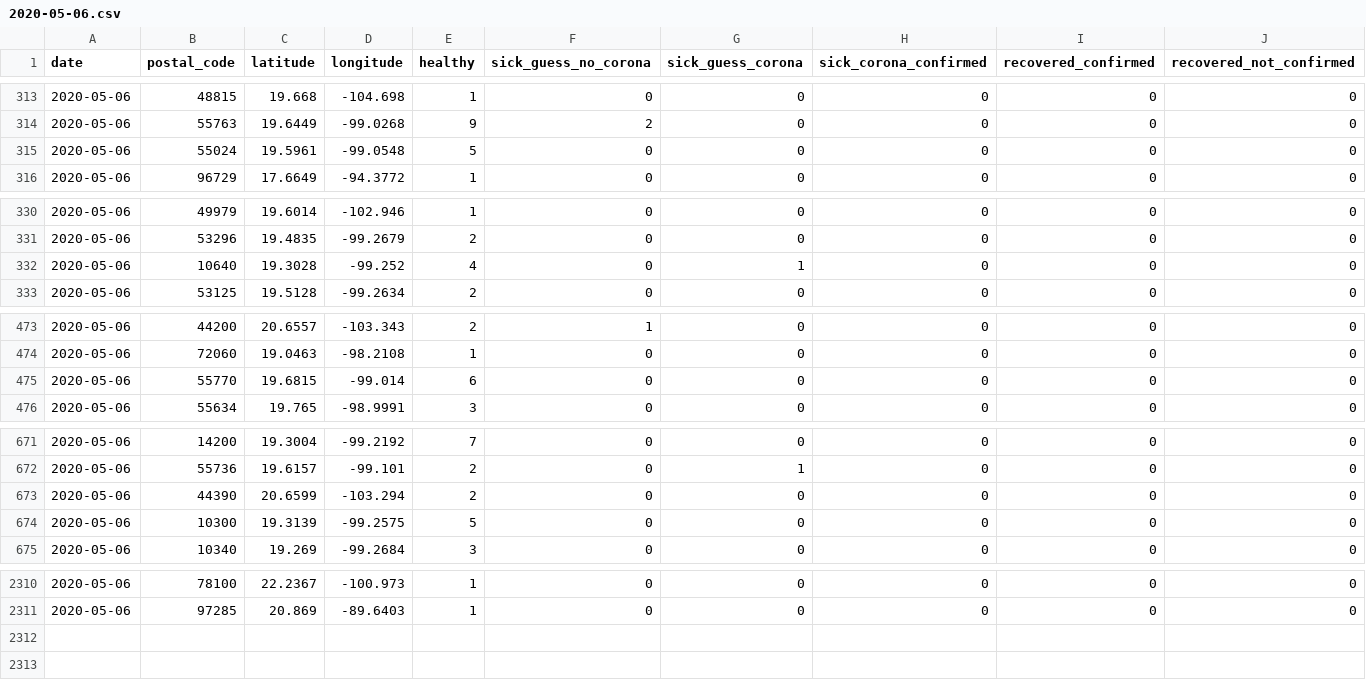
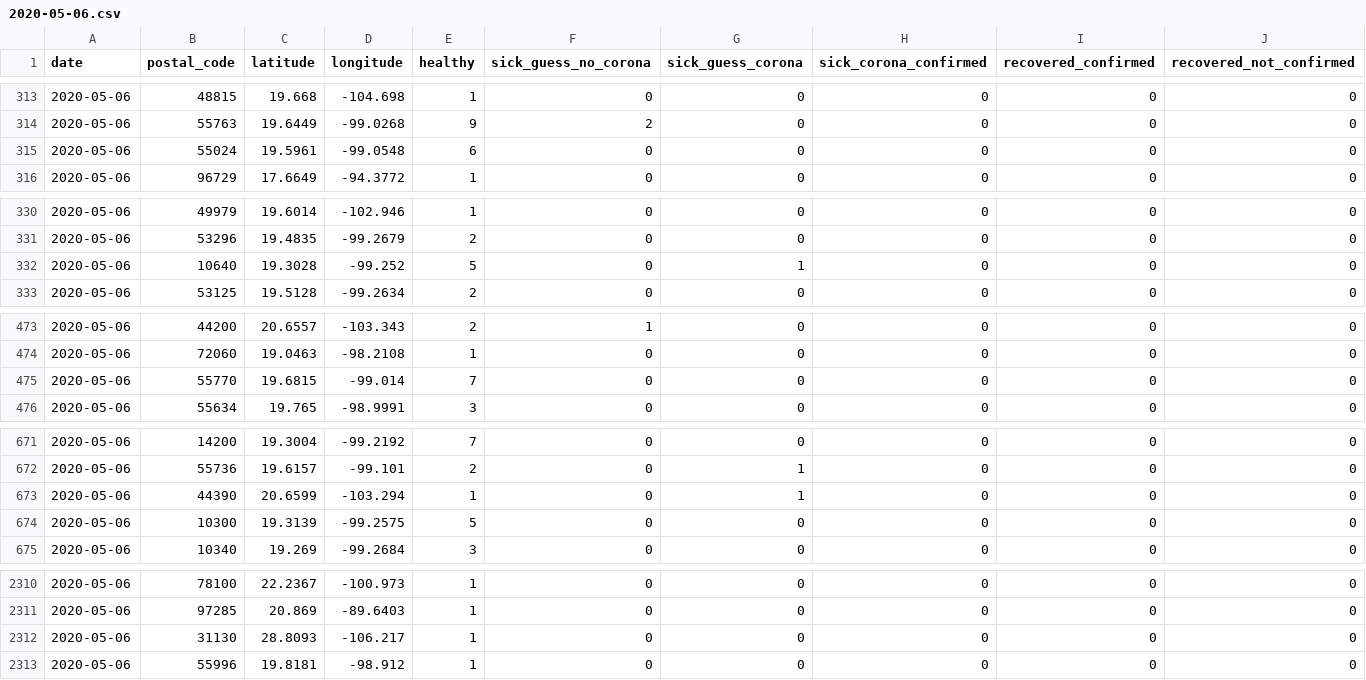
Before and after one commit to ch-covid-19/datasets-mex, a CSV file: daily-reports/2020-05-06.csv, drawn as a sheet; only a part is shown, gaps mark what is left out; the diff covers the shown part only.

```diff
--- a/daily-reports/2020-05-06.csv
+++ b/daily-reports/2020-05-06.csv
@@ -314,3 +314,3 @@ date,postal_code,latitude,longitude,healthy,sick_guess_no_corona,sick_guess_coro
 2020-05-06,55763,19.6449,-99.0268,9,2,0,0,0,0
-2020-05-06,55024,19.5961,-99.0548,5,0,0,0,0,0
+2020-05-06,55024,19.5961,-99.0548,6,0,0,0,0,0
 2020-05-06,96729,17.6649,-94.3772,1,0,0,0,0,0
@@ -331,3 +331,3 @@ date,postal_code,latitude,longitude,healthy,sick_guess_no_corona,sick_guess_coro
 2020-05-06,53296,19.4835,-99.2679,2,0,0,0,0,0
-2020-05-06,10640,19.3028,-99.252,4,0,1,0,0,0
+2020-05-06,10640,19.3028,-99.252,5,0,1,0,0,0
 2020-05-06,53125,19.5128,-99.2634,2,0,0,0,0,0
@@ -474,3 +474,3 @@ date,postal_code,latitude,longitude,healthy,sick_guess_no_corona,sick_guess_coro
 2020-05-06,72060,19.0463,-98.2108,1,0,0,0,0,0
-2020-05-06,55770,19.6815,-99.014,6,0,0,0,0,0
+2020-05-06,55770,19.6815,-99.014,7,0,0,0,0,0
 2020-05-06,55634,19.765,-98.9991,3,0,0,0,0,0
@@ -672,3 +672,3 @@ date,postal_code,latitude,longitude,healthy,sick_guess_no_corona,sick_guess_coro
 2020-05-06,55736,19.6157,-99.101,2,0,1,0,0,0
-2020-05-06,44390,20.6599,-103.294,2,0,0,0,0,0
+2020-05-06,44390,20.6599,-103.294,1,0,1,0,0,0
 2020-05-06,10300,19.3139,-99.2575,5,0,0,0,0,0
@@ -2311 +2311,3 @@ date,postal_code,latitude,longitude,healthy,sick_guess_no_corona,sick_guess_coro
 2020-05-06,97285,20.869,-89.6403,1,0,0,0,0,0
+2020-05-06,31130,28.8093,-106.217,1,0,0,0,0,0
+2020-05-06,55996,19.8181,-98.912,1,0,0,0,0,0
```
Also changed, not shown: 6 edited cells elsewhere in this file, 4 other files.
